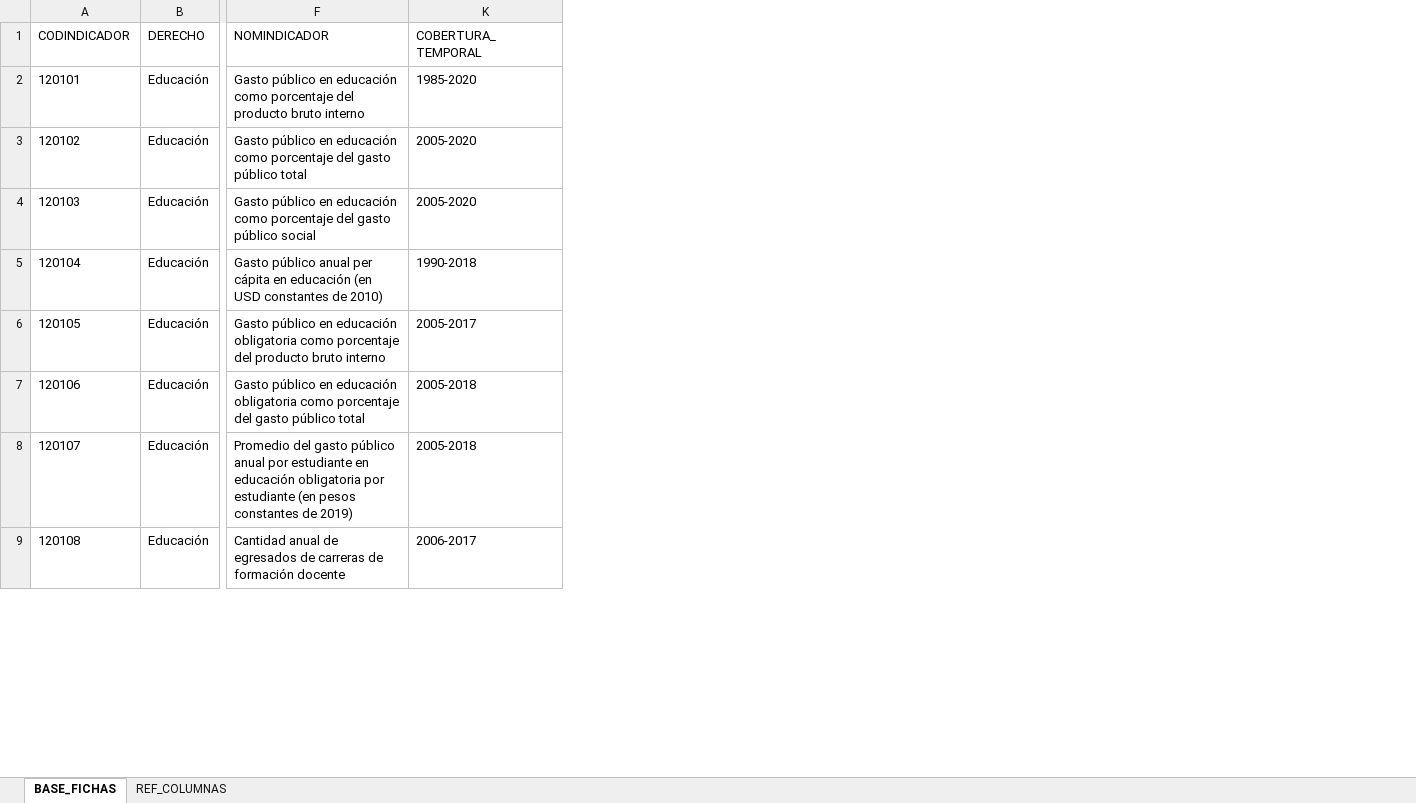
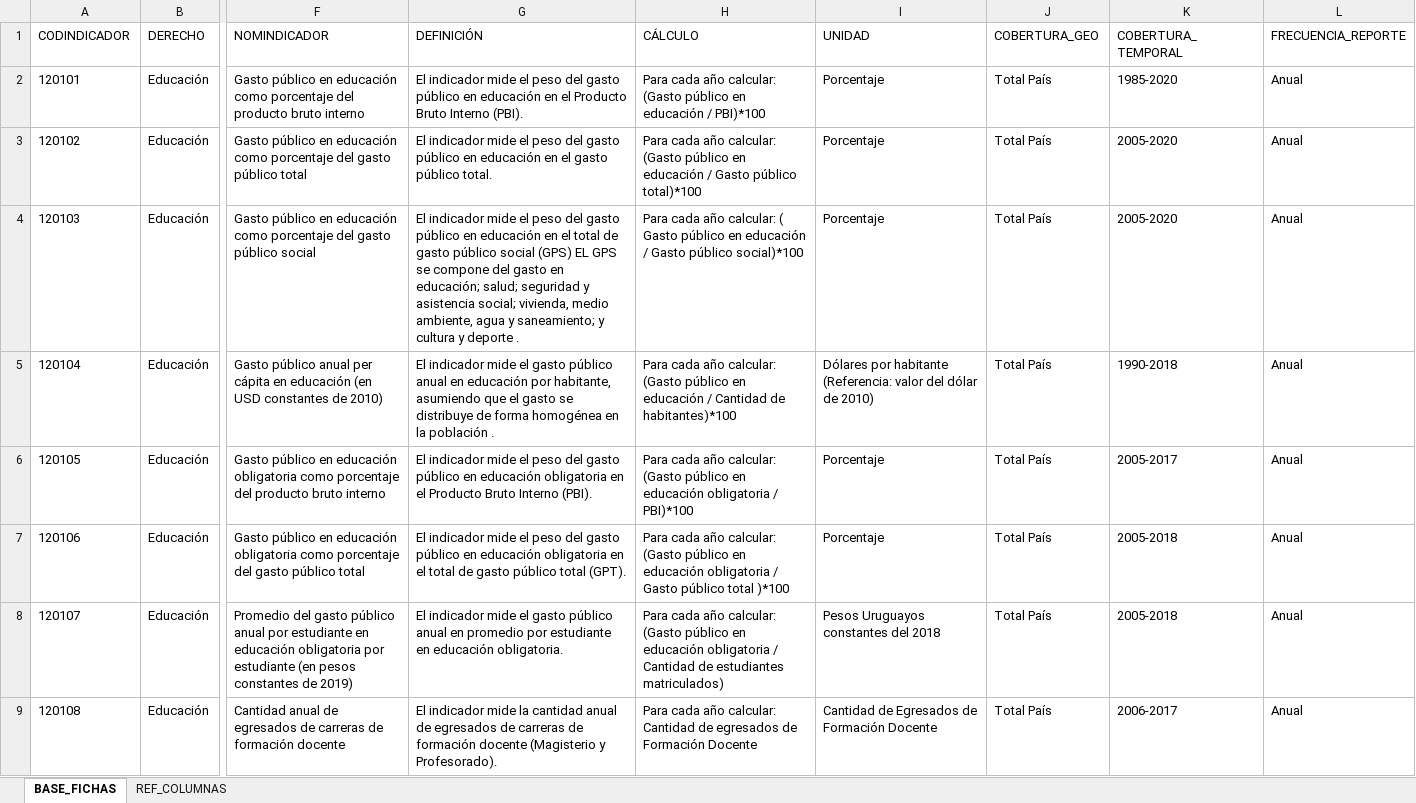
Before and after one commit to UMAD-FCS/DESCA-app, an Excel workbook: Data/Base_fichas_indicadores.xlsx, sheet BASE_FICHAS, drawn as a sheet; only a part is shown, gaps mark what is left out; values as stored, in another font and other column widths than the file's, no borders; the diff names each change by its address in the sheet, - before the commit and + after, or states it on an @@ line.

```diff
--- a/Data/Base_fichas_indicadores.xlsx (sheet BASE_FICHAS)
+++ b/Data/Base_fichas_indicadores.xlsx (sheet BASE_FICHAS)
@@ column G (DEFINICIÓN) unhidden, rows 2-9: El indicador mide el peso del gasto público en educación en el Producto Bruto Interno (PBI). | El indicador mide el peso del gasto público en educación en el gasto público total. | El indicador mide el peso del gasto público en educación en el total de gasto público social (GPS) EL GPS se compone del gasto en educación; salud; seguridad y asistencia social; vivienda, medio ambiente, agua y saneamiento; y cultura y deporte . | El indicador mide el gasto público anual en educación por habitante, asumiendo que el gasto se distribuye de forma homogénea en la población . | El indicador mide el peso del gasto público en educación obligatoria en el Producto Bruto Interno (PBI). | El indicador mide el peso del gasto público en educación obligatoria en el total de gasto público total (GPT). | El indicador mide el gasto público anual en promedio por estudiante en educación obligatoria. | El indicador mide la cantidad anual de egresados de carreras de formación docente (Magisterio y Profesorado). @@
@@ column H (CÁLCULO) unhidden, rows 2-9: Para cada año calcular: (Gasto público en educación / PBI)*100 | Para cada año calcular: (Gasto público en educación / Gasto público total)*100 | Para cada año calcular: ( Gasto público en educación / Gasto público social)*100 | Para cada año calcular: (Gasto público en educación / Cantidad de habitantes)*100 | Para cada año calcular: (Gasto público en educación obligatoria / PBI)*100 | Para cada año calcular: (Gasto público en educación obligatoria / Gasto público total )*100 | Para cada año calcular: (Gasto público en educación obligatoria / Cantidad de estudiantes matriculados) | Para cada año calcular: Cantidad de egresados de Formación Docente @@
@@ column I (UNIDAD) unhidden, rows 2-9: Porcentaje | Porcentaje | Porcentaje | Dólares por habitante (Referencia: valor del dólar de 2010) | Porcentaje | Porcentaje | Pesos Uruguayos constantes del 2018 | Cantidad de Egresados de Formación Docente @@
@@ column J (COBERTURA_GEO) unhidden, rows 2-9: all Total País @@
@@ column L (FRECUENCIA_REPORTE) unhidden, rows 2-9: all Anual @@
```
Also changed, not shown: hidden cells.
